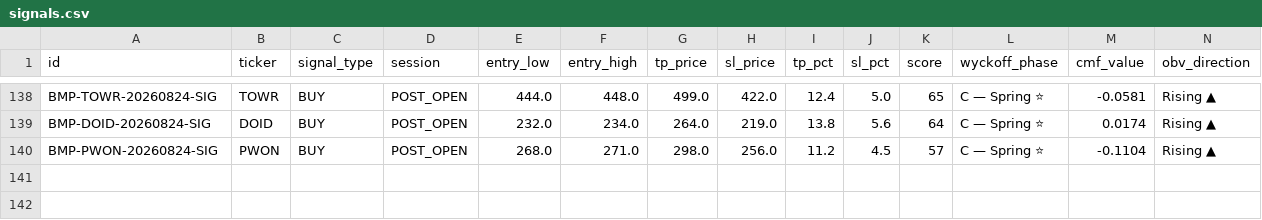
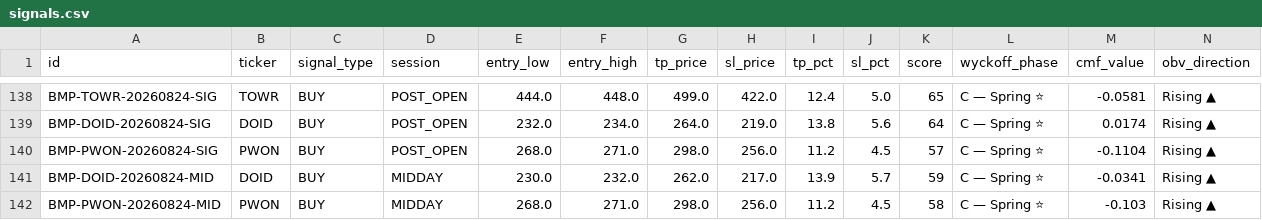
Before and after one commit to aryarifki/bandarmology-signalsFork, a CSV file: data/signals.csv, drawn as a sheet; only a part is shown, gaps mark what is left out; rows hold the shown columns only; the diff names each change by its address in the sheet, - before the commit and + after, or states it on an @@ line.

Commit message:
signals MIDDAY 2026-08-24 06:06 UTC

```diff
--- a/data/signals.csv
+++ b/data/signals.csv
+row 141: BMP-DOID-20260824-MID | DOID | BUY | MIDDAY | 230.0 | 232.0 | 262.0 | 217.0 | 13.9 | 5.7 | 59 | C — Spring ⭐ | -0.0341 | Rising ▲
+row 142: BMP-PWON-20260824-MID | PWON | BUY | MIDDAY | 268.0 | 271.0 | 298.0 | 256.0 | 11.2 | 4.5 | 58 | C — Spring ⭐ | -0.103 | Rising ▲
```
